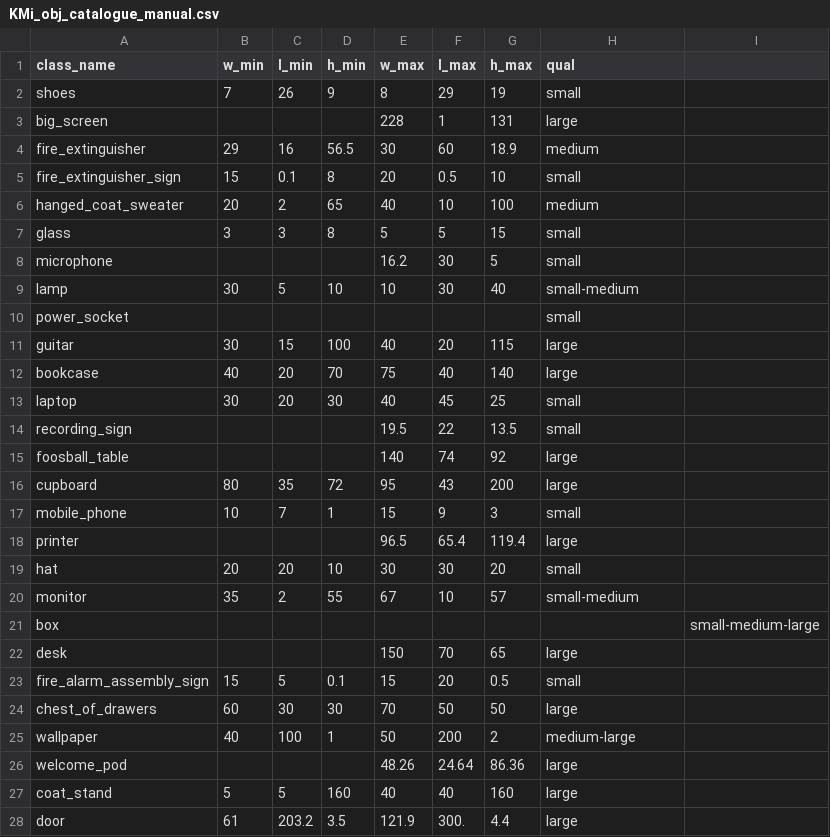
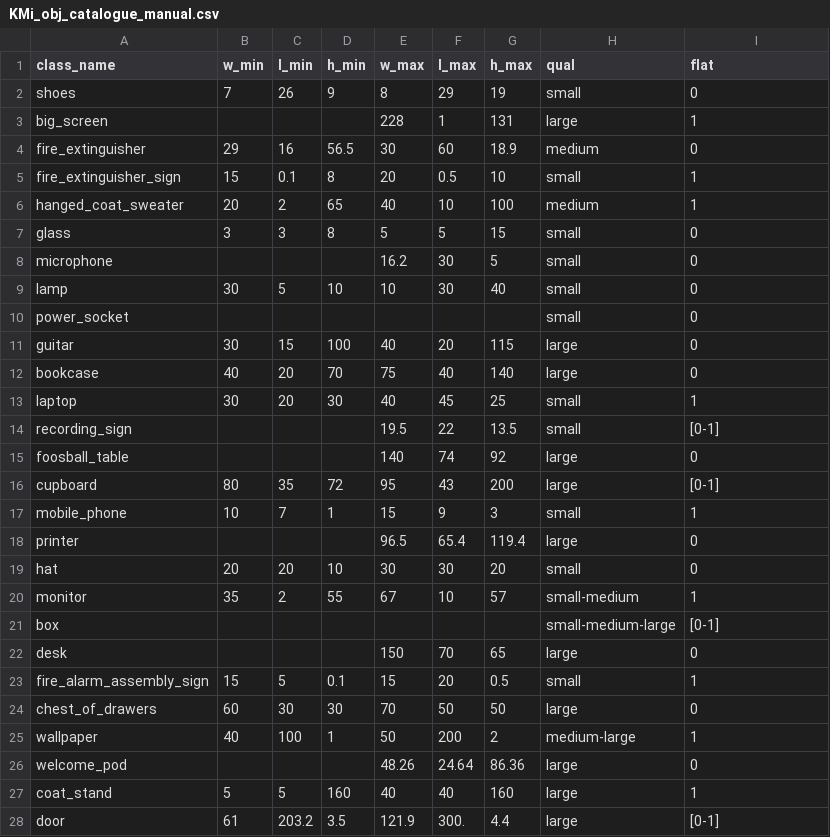
Before and after one commit to kmi-robots/object_reasoner, a CSV file: object_reasoner/data/KMi_obj_catalogue_manual.csv, drawn as a sheet; only a part is shown; the diff covers the shown part only.

```diff
--- a/object_reasoner/data/KMi_obj_catalogue_manual.csv
+++ b/object_reasoner/data/KMi_obj_catalogue_manual.csv
@@ -1,28 +1,28 @@
-class_name,w_min,l_min,h_min,w_max,l_max,h_max,qual
-shoes,7,26,9,8,29,19,small
-big_screen,,,,228,1,131,large
-fire_extinguisher,29,16,56.5,30,60,18.9,medium
-fire_extinguisher_sign,15,0.1,8,20,0.5,10,small
-hanged_coat_sweater,20,2,65,40,10,100,medium
-glass,3,3,8,5,5,15,small
-microphone,,,,16.2,30,5,small
-lamp,30,5,10,10,30,40,small-medium
-power_socket,,,,,,,small
-guitar,30,15,100,40,20,115,large
-bookcase,40,20,70,75,40,140,large
-laptop,30,20,30,40,45,25,small
-recording_sign,,,,19.5,22,13.5,small
-foosball_table,,,,140,74,92,large
-cupboard,80,35,72,95,43,200,large
-mobile_phone,10,7,1,15,9,3,small
-printer,,,,96.5,65.4,119.4,large
-hat,20,20,10,30,30,20,small
-monitor,35,2,55,67,10,57,small-medium
-box,,,,,,,,small-medium-large
-desk,,,,150,70,65,large
-fire_alarm_assembly_sign,15,5,0.1,15,20,0.5,small
-chest_of_drawers,60,30,30,70,50,50,large
-wallpaper,40,100,1,50,200,2,medium-large
-welcome_pod,,,,48.26,24.64,86.36,large
-coat_stand,5,5,160,40,40,160,large
-door,61,203.2,3.5,121.9,300.,4.4,large
+class_name,w_min,l_min,h_min,w_max,l_max,h_max,qual,flat
+shoes,7,26,9,8,29,19,small,0
+big_screen,,,,228,1,131,large,1
+fire_extinguisher,29,16,56.5,30,60,18.9,medium,0
+fire_extinguisher_sign,15,0.1,8,20,0.5,10,small,1
+hanged_coat_sweater,20,2,65,40,10,100,medium,1
+glass,3,3,8,5,5,15,small,0
+microphone,,,,16.2,30,5,small,0
+lamp,30,5,10,10,30,40,small,0
+power_socket,,,,,,,small,0
+guitar,30,15,100,40,20,115,large,0
+bookcase,40,20,70,75,40,140,large,0
+laptop,30,20,30,40,45,25,small,1
+recording_sign,,,,19.5,22,13.5,small,[0-1]
+foosball_table,,,,140,74,92,large,0
+cupboard,80,35,72,95,43,200,large,[0-1]
+mobile_phone,10,7,1,15,9,3,small,1
+printer,,,,96.5,65.4,119.4,large,0
+hat,20,20,10,30,30,20,small,0
+monitor,35,2,55,67,10,57,small-medium,1
+box,,,,,,,small-medium-large,[0-1]
+desk,,,,150,70,65,large,0
+fire_alarm_assembly_sign,15,5,0.1,15,20,0.5,small,1
+chest_of_drawers,60,30,30,70,50,50,large,0
+wallpaper,40,100,1,50,200,2,medium-large,1
+welcome_pod,,,,48.26,24.64,86.36,large,0
+coat_stand,5,5,160,40,40,160,large,1
+door,61,203.2,3.5,121.9,300.,4.4,large,[0-1]
```
Also changed, not shown: 39 edited cells elsewhere in this file, 5 other files.
